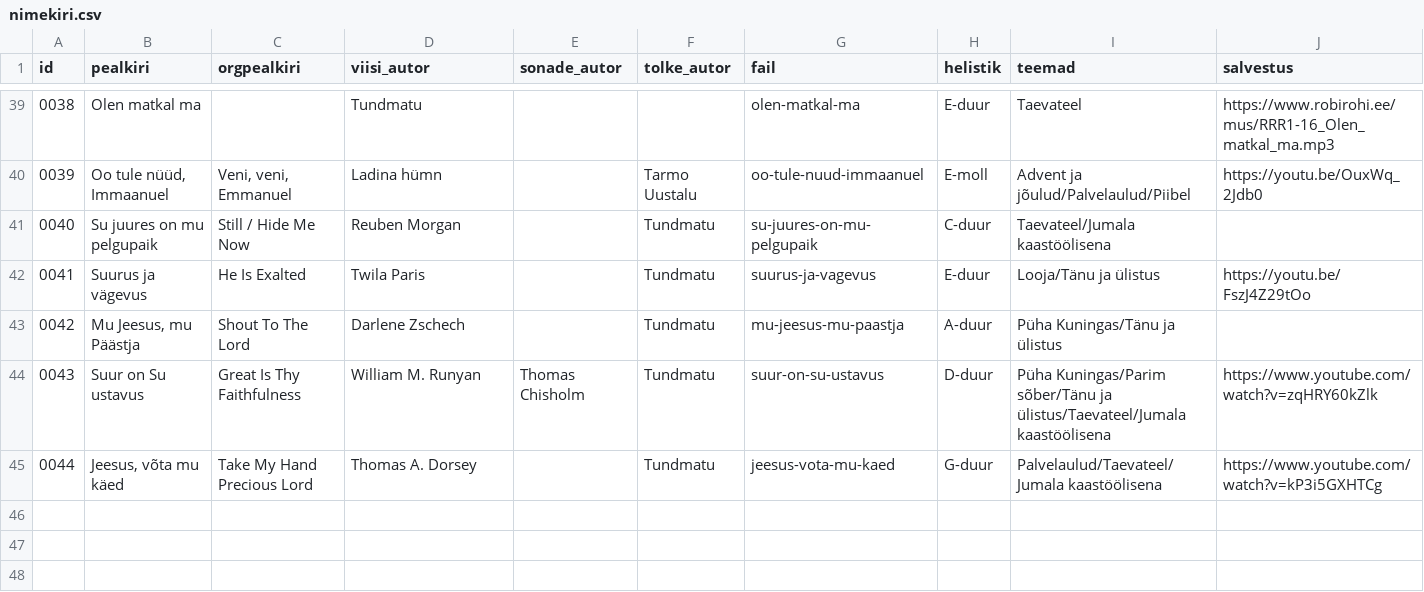
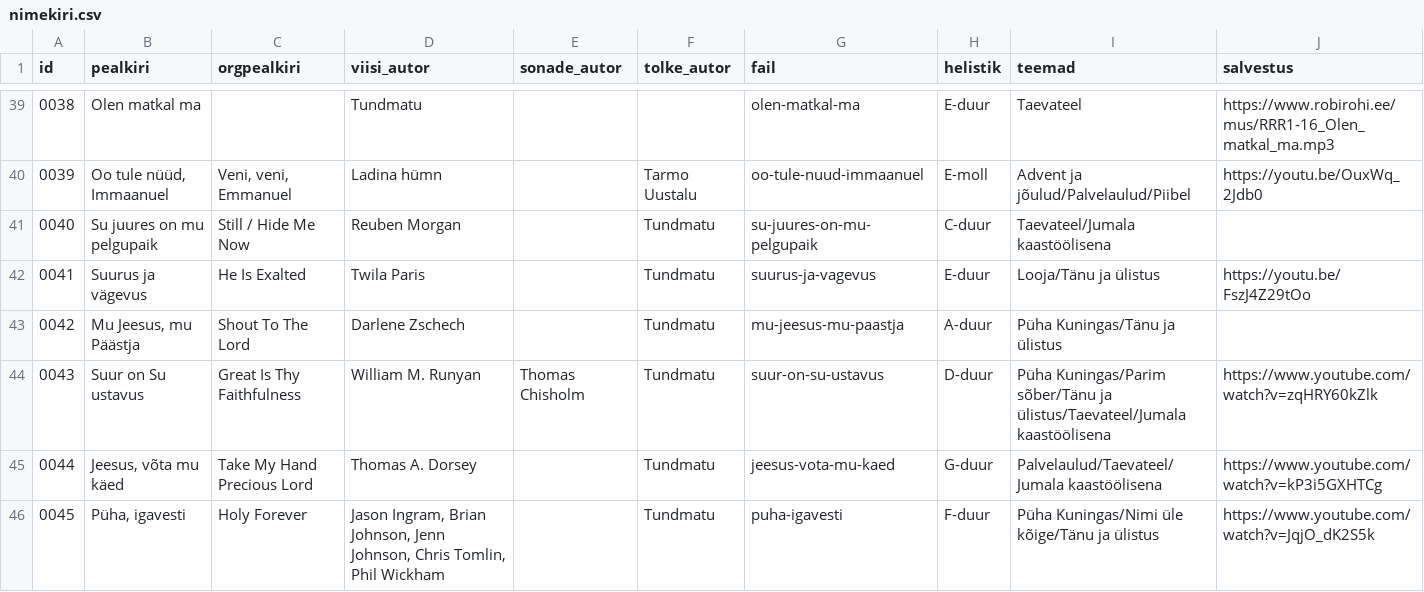
Before and after one commit to mrFlamel/veebilaulik, a CSV file: nimekiri.csv, drawn as a sheet; only a part is shown, gaps mark what is left out; the diff names each change by its address in the sheet, - before the commit and + after, or states it on an @@ line.

Commit message:
Uus laul "Püha, igavesti"

```diff
--- a/nimekiri.csv
+++ b/nimekiri.csv
+row 46: 0045 | Püha, igavesti | Holy Forever | Jason Ingram, Brian Johnson, Jenn Johnson, Chris Tomlin, Phil Wickham |  | Tundmatu | puha-igavesti | F-duur | Püha Kuningas/Nimi üle kõige/Tänu ja ülistus | https://www.youtube.com/watch?v=JqjO_dK2S5k
```
Also changed, not shown: 3 other files.
